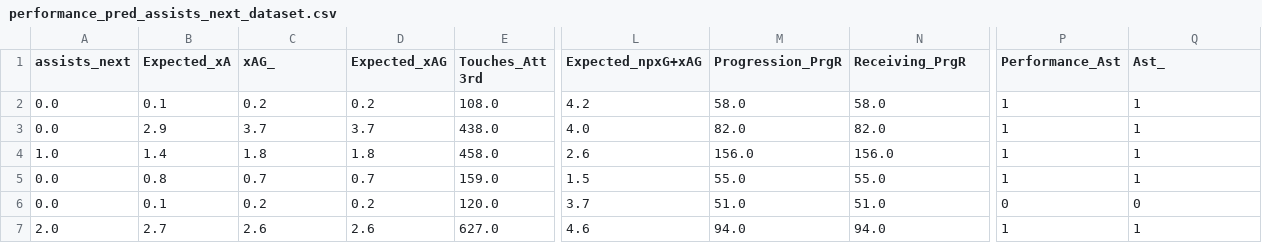
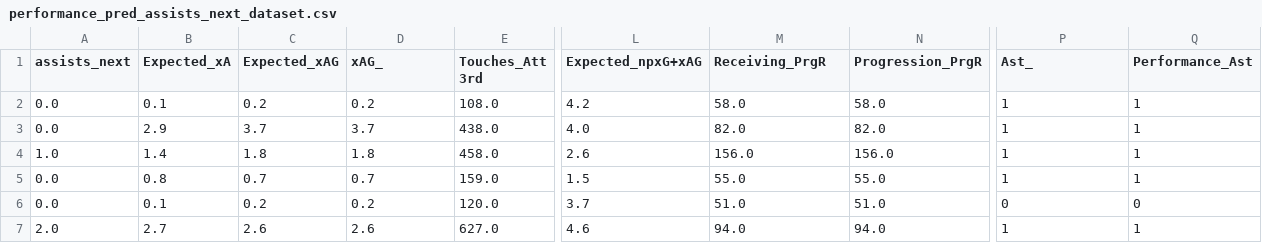
Before and after one commit to abdulrahman-111/Football-Data-Analysis, a CSV file: data/processed/performance_pred_assists_next_dataset.csv, drawn as a sheet; only a part is shown, gaps mark what is left out; the diff names each change by its address in the sheet, - before the commit and + after, or states it on an @@ line.

```diff
--- a/data/processed/performance_pred_assists_next_dataset.csv
+++ b/data/processed/performance_pred_assists_next_dataset.csv
-C1: xAG_
+C1: Expected_xAG
-D1: Expected_xAG
+D1: xAG_
-M1: Progression_PrgR
+M1: Receiving_PrgR
-N1: Receiving_PrgR
+N1: Progression_PrgR
-P1: Performance_Ast
+P1: Ast_
-Q1: Ast_
+Q1: Performance_Ast
```
Also changed, not shown: data/processed/performance_pred_goals_next_dataset.csv, 5 other files.
